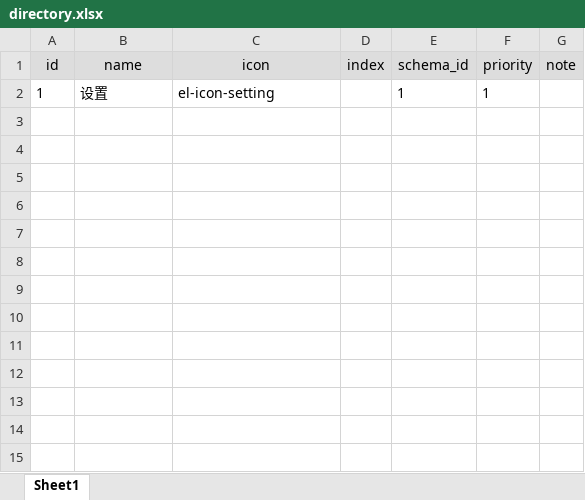
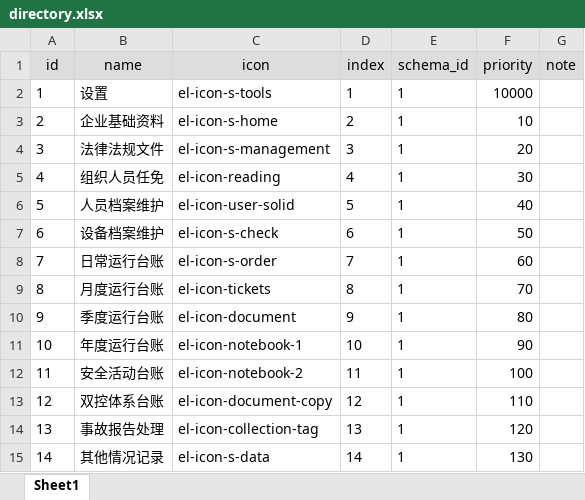
Before and after one commit to zdq0412/trafic, an Excel workbook: src/main/resources/static/directory.xlsx, sheet Sheet1, drawn as a sheet; values as stored, in another font and other column widths than the file's, no borders; the diff names each change by its address in the sheet, - before the commit and + after, or states it on an @@ line.

```diff
--- a/src/main/resources/static/directory.xlsx (sheet Sheet1)
+++ b/src/main/resources/static/directory.xlsx (sheet Sheet1)
-C2 (icon): el-icon-setting
+C2 (icon): el-icon-s-tools
-D2 (index): (empty)
+D2 (index): 1
-F2 (priority): 1
+F2 (priority): 10000
+row 3: 2 | 企业基础资料 | el-icon-s-home | 2 | 1 | 10
+row 4: 3 | 法律法规文件 | el-icon-s-management | 3 | 1 | 20
+row 5: 4 | 组织人员任免 | el-icon-reading | 4 | 1 | 30
+row 6: 5 | 人员档案维护 | el-icon-user-solid | 5 | 1 | 40
+row 7: 6 | 设备档案维护 | el-icon-s-check | 6 | 1 | 50
+row 8: 7 | 日常运行台账 | el-icon-s-order | 7 | 1 | 60
+row 9: 8 | 月度运行台账 | el-icon-tickets | 8 | 1 | 70
+row 10: 9 | 季度运行台账 | el-icon-document | 9 | 1 | 80
+row 11: 10 | 年度运行台账 | el-icon-notebook-1 | 10 | 1 | 90
+row 12: 11 | 安全活动台账 | el-icon-notebook-2 | 11 | 1 | 100
+row 13: 12 | 双控体系台账 | el-icon-document-copy | 12 | 1 | 110
+row 14: 13 | 事故报告处理 | el-icon-collection-tag | 13 | 1 | 120
+row 15: 14 | 其他情况记录 | el-icon-s-data | 14 | 1 | 130
```
Also changed, not shown: src/main/resources/static/function.xlsx, 文档/工作计划.xlsx, 11 other files.
